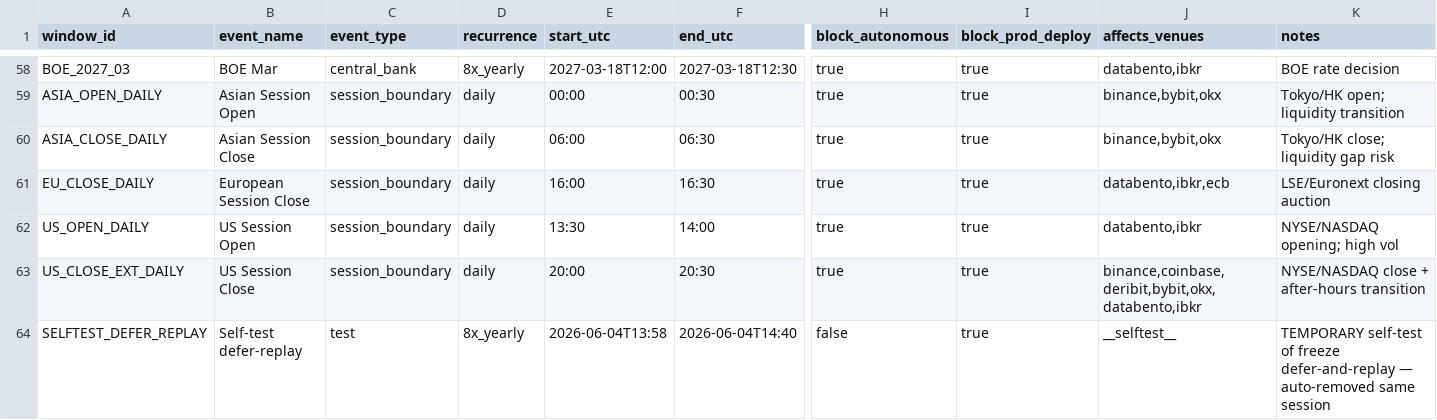
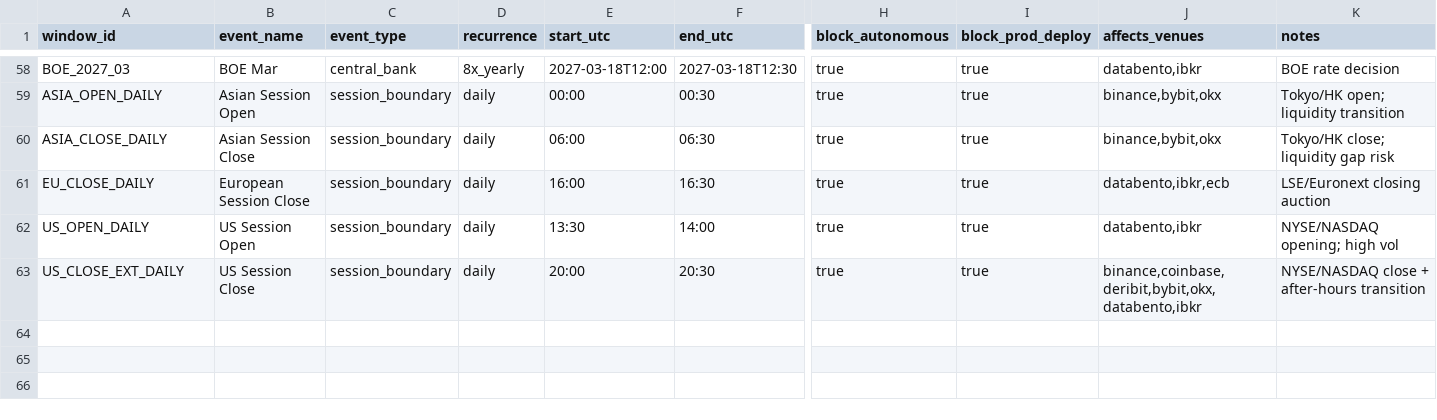
Before and after one commit to IggyIkenna/unified-trading-pm, a CSV file: plans/ops/change-freeze-calendar.csv, drawn as a sheet; only a part is shown, gaps mark what is left out; rows hold the shown columns only; the diff names each change by its address in the sheet, - before the commit and + after, or states it on an @@ line.

```diff
--- a/plans/ops/change-freeze-calendar.csv
+++ b/plans/ops/change-freeze-calendar.csv
-row 64: SELFTEST_DEFER_REPLAY | Self-test defer-replay | test | 8x_yearly | 2026-06-04T13:58 | 2026-06-04T14:40 | false | true | __selftest__ | TEMPORARY self-test of freeze defer-and-replay — auto-removed same session
```
